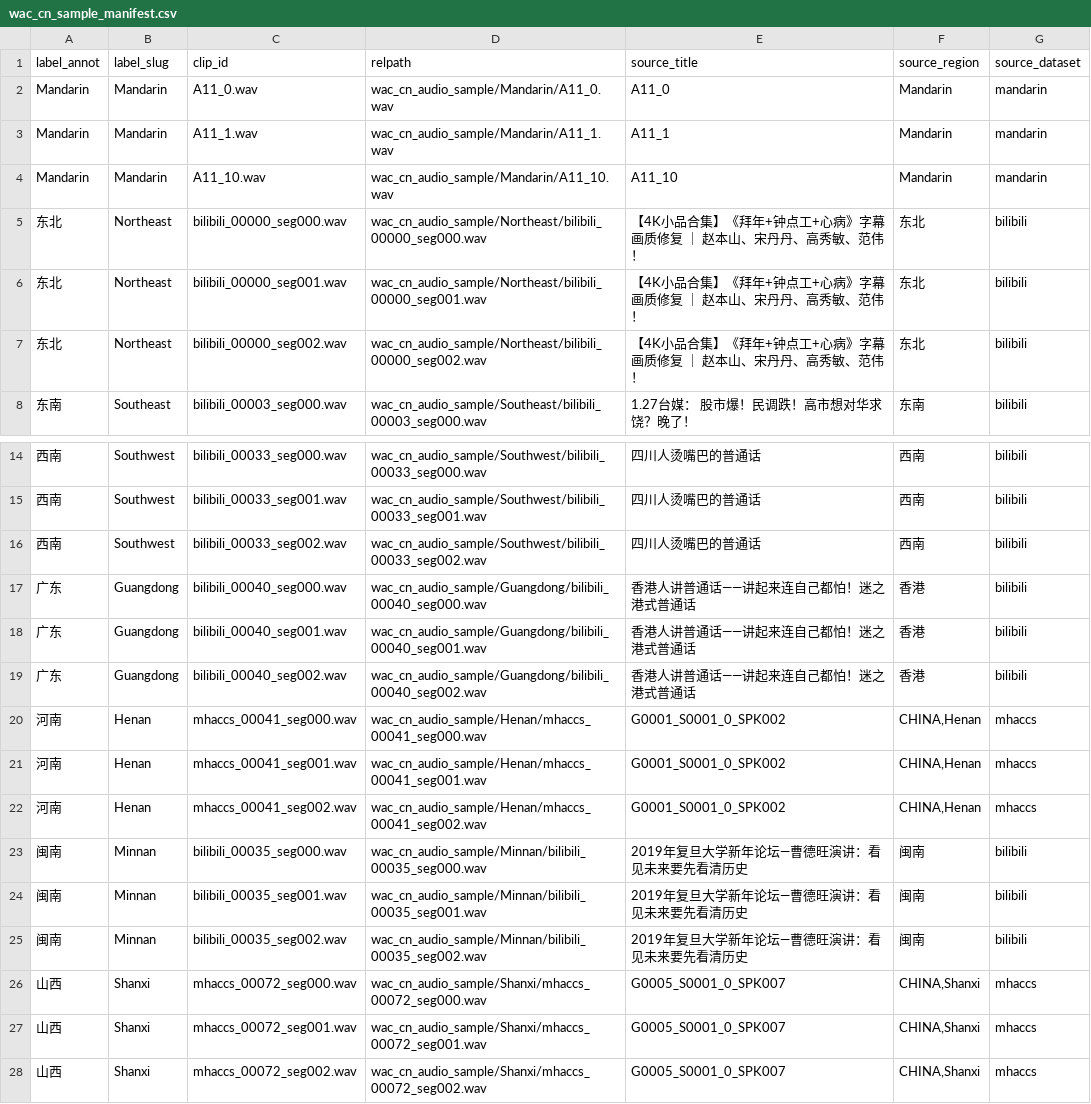
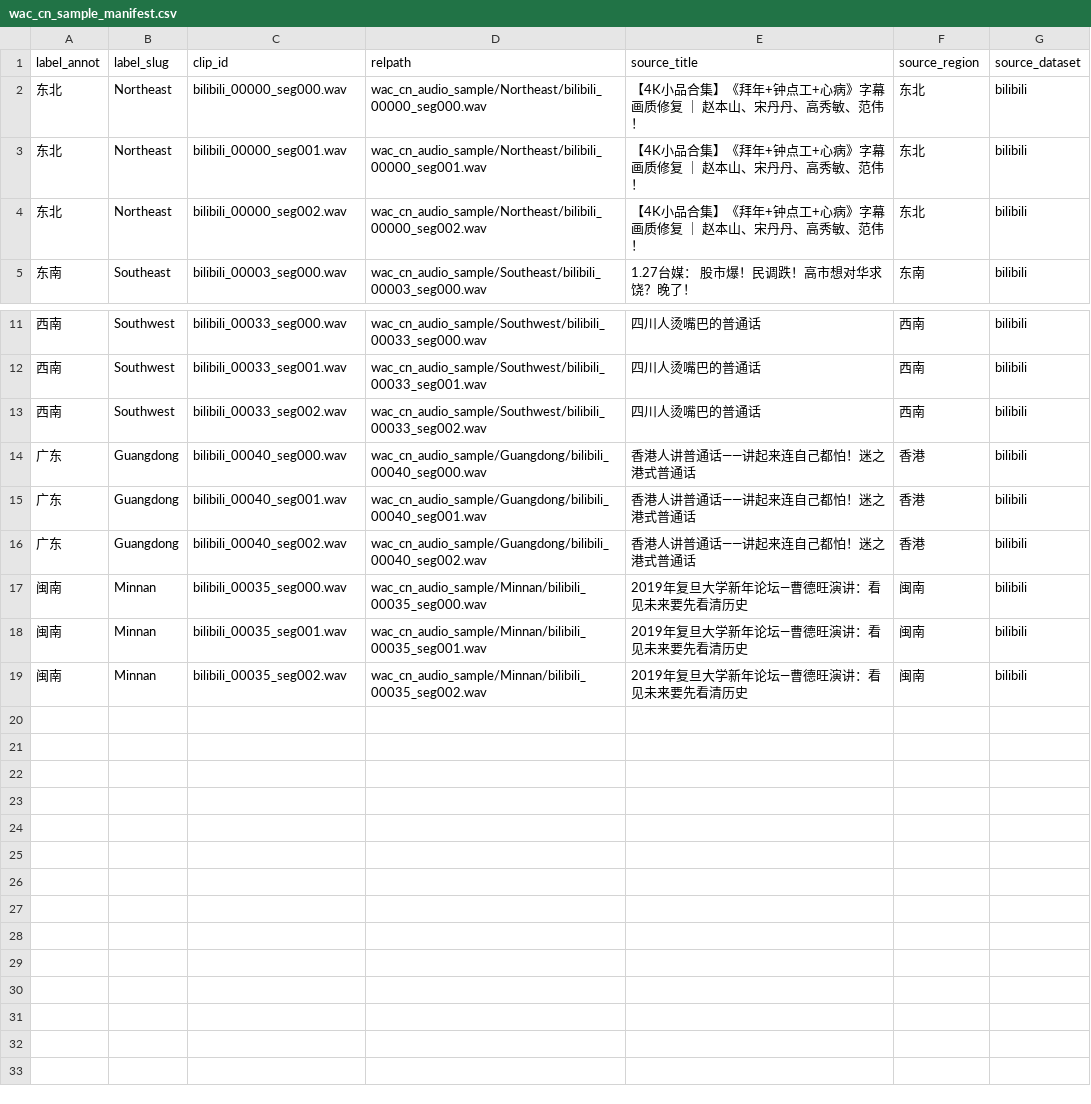
Before and after one commit to Kobelyww/wac-cn-public-sample, a CSV file: github_public_sample/metadata/wac_cn_sample_manifest.csv, drawn as a sheet; only a part is shown, gaps mark what is left out; the diff names each change by its address in the sheet, - before the commit and + after, or states it on an @@ line.

```diff
--- a/github_public_sample/metadata/wac_cn_sample_manifest.csv
+++ b/github_public_sample/metadata/wac_cn_sample_manifest.csv
-row 2: Mandarin | Mandarin | A11_0.wav | wac_cn_audio_sample/Mandarin/A11_0.wav | A11_0 | Mandarin | mandarin
-row 3: Mandarin | Mandarin | A11_1.wav | wac_cn_audio_sample/Mandarin/A11_1.wav | A11_1 | Mandarin | mandarin
-row 4: Mandarin | Mandarin | A11_10.wav | wac_cn_audio_sample/Mandarin/A11_10.wav | A11_10 | Mandarin | mandarin
-row 20: 河南 | Henan | mhaccs_00041_seg000.wav | wac_cn_audio_sample/Henan/mhaccs_00041_seg000.wav | G0001_S0001_0_SPK002 | CHINA,Henan | mhaccs
-row 21: 河南 | Henan | mhaccs_00041_seg001.wav | wac_cn_audio_sample/Henan/mhaccs_00041_seg001.wav | G0001_S0001_0_SPK002 | CHINA,Henan | mhaccs
-row 22: 河南 | Henan | mhaccs_00041_seg002.wav | wac_cn_audio_sample/Henan/mhaccs_00041_seg002.wav | G0001_S0001_0_SPK002 | CHINA,Henan | mhaccs
-row 26: 山西 | Shanxi | mhaccs_00072_seg000.wav | wac_cn_audio_sample/Shanxi/mhaccs_00072_seg000.wav | G0005_S0001_0_SPK007 | CHINA,Shanxi | mhaccs
-row 27: 山西 | Shanxi | mhaccs_00072_seg001.wav | wac_cn_audio_sample/Shanxi/mhaccs_00072_seg001.wav | G0005_S0001_0_SPK007 | CHINA,Shanxi | mhaccs
-row 28: 山西 | Shanxi | mhaccs_00072_seg002.wav | wac_cn_audio_sample/Shanxi/mhaccs_00072_seg002.wav | G0005_S0001_0_SPK007 | CHINA,Shanxi | mhaccs
```
Also changed, not shown: 11 other files.
